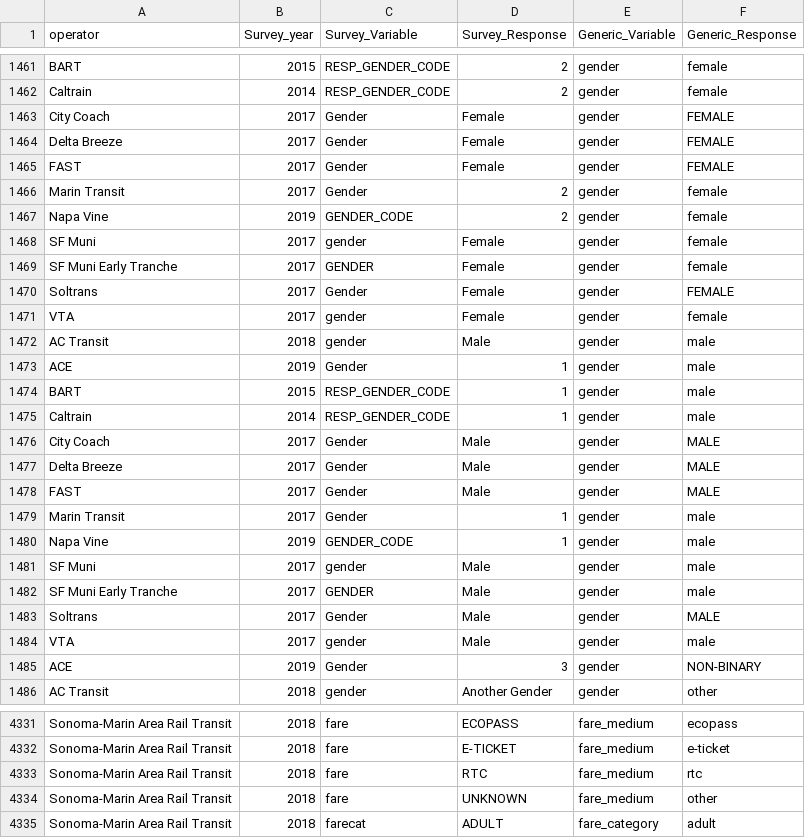
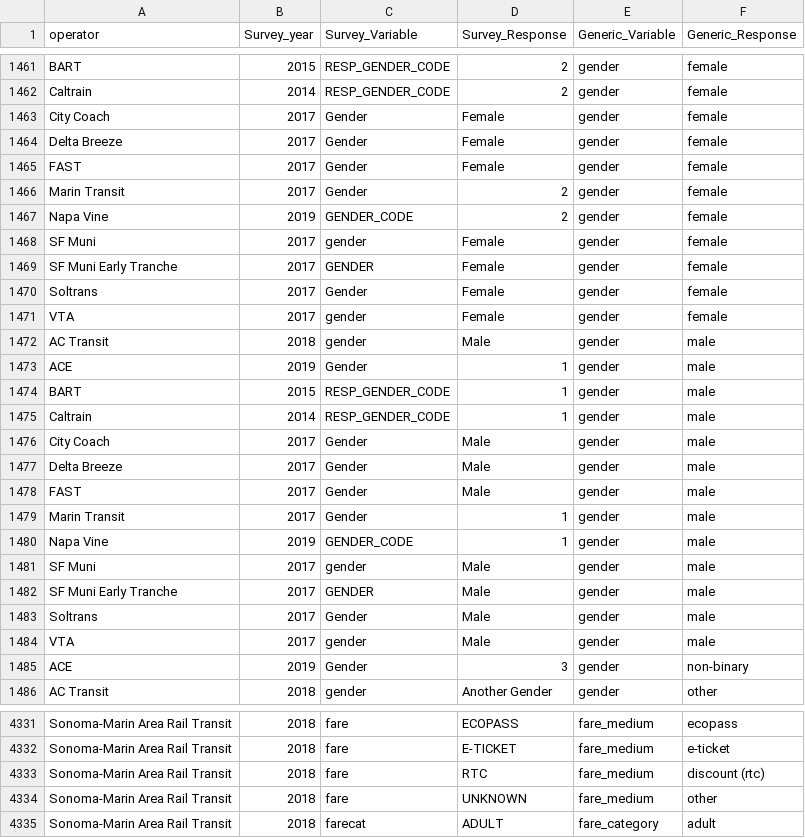
Before and after one commit to BayAreaMetro/transit-passenger-surveys, a CSV file: make-uniform/production/Dictionary for Standard Database.csv, drawn as a sheet; only a part is shown, gaps mark what is left out.

Commit message:
make gender / fare_medium standard responses consistent

```diff
--- a/make-uniform/production/Dictionary for Standard Database.csv
+++ b/make-uniform/production/Dictionary for Standard Database.csv
@@ -1462,5 +1462,5 @@ BART,2015,RESP_GENDER_CODE,2,gender,female
 Caltrain,2014,RESP_GENDER_CODE,2,gender,female
-City Coach,2017,Gender,Female,gender,FEMALE
-Delta Breeze,2017,Gender,Female,gender,FEMALE
-FAST,2017,Gender,Female,gender,FEMALE
+City Coach,2017,Gender,Female,gender,female
+Delta Breeze,2017,Gender,Female,gender,female
+FAST,2017,Gender,Female,gender,female
 Marin Transit,2017,Gender,2,gender,female
@@ -1469,3 +1469,3 @@ SF Muni,2017,gender,Female,gender,female
 SF Muni Early Tranche,2017,GENDER,Female,gender,female
-Soltrans,2017,Gender,Female,gender,FEMALE
+Soltrans,2017,Gender,Female,gender,female
 VTA,2017,gender,Female,gender,female
@@ -1475,5 +1475,5 @@ BART,2015,RESP_GENDER_CODE,1,gender,male
 Caltrain,2014,RESP_GENDER_CODE,1,gender,male
-City Coach,2017,Gender,Male,gender,MALE
-Delta Breeze,2017,Gender,Male,gender,MALE
-FAST,2017,Gender,Male,gender,MALE
+City Coach,2017,Gender,Male,gender,male
+Delta Breeze,2017,Gender,Male,gender,male
+FAST,2017,Gender,Male,gender,male
 Marin Transit,2017,Gender,1,gender,male
@@ -1482,5 +1482,5 @@ SF Muni,2017,gender,Male,gender,male
 SF Muni Early Tranche,2017,GENDER,Male,gender,male
-Soltrans,2017,Gender,Male,gender,MALE
+Soltrans,2017,Gender,Male,gender,male
 VTA,2017,gender,Male,gender,male
-ACE,2019,Gender,3,gender,NON-BINARY
+ACE,2019,Gender,3,gender,non-binary
 AC Transit,2018,gender,Another Gender,gender,other
@@ -4332,3 +4332,3 @@ Sonoma-Marin Area Rail Transit,2018,fare,ECOPASS,fare_medium,ecopass
 Sonoma-Marin Area Rail Transit,2018,fare,E-TICKET,fare_medium,e-ticket
-Sonoma-Marin Area Rail Transit,2018,fare,RTC,fare_medium,rtc
+Sonoma-Marin Area Rail Transit,2018,fare,RTC,fare_medium,discount (rtc)
 Sonoma-Marin Area Rail Transit,2018,fare,UNKNOWN,fare_medium,other
```
